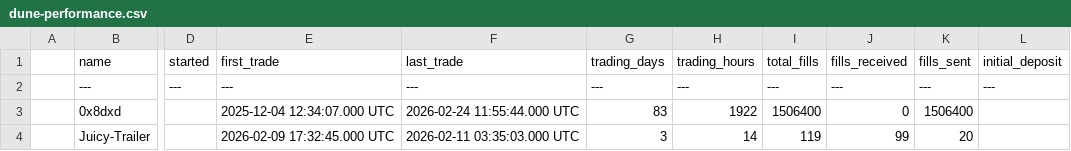
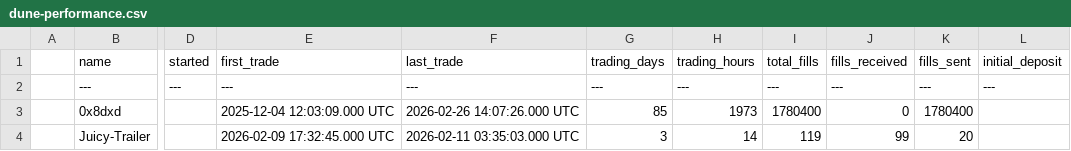
Before and after one commit to seungpyoson/leaderboard, a CSV file: scraper/dune-performance.csv, drawn as a sheet; only a part is shown, gaps mark what is left out; the diff names each change by its address in the sheet, - before the commit and + after, or states it on an @@ line.

```diff
--- a/scraper/dune-performance.csv
+++ b/scraper/dune-performance.csv
-E3 (first_trade): 2025-12-04 12:34:07.000 UTC
+E3 (first_trade): 2025-12-04 12:03:09.000 UTC
-F3 (last_trade): 2026-02-24 11:55:44.000 UTC
+F3 (last_trade): 2026-02-26 14:07:26.000 UTC
-G3 (trading_days): 83
+G3 (trading_days): 85
-H3 (trading_hours): 1922
+H3 (trading_hours): 1973
-I3 (total_fills): 1506400
+I3 (total_fills): 1780400
-K3 (fills_sent): 1506400
+K3 (fills_sent): 1780400
```
Also changed, not shown: 2 other files.
